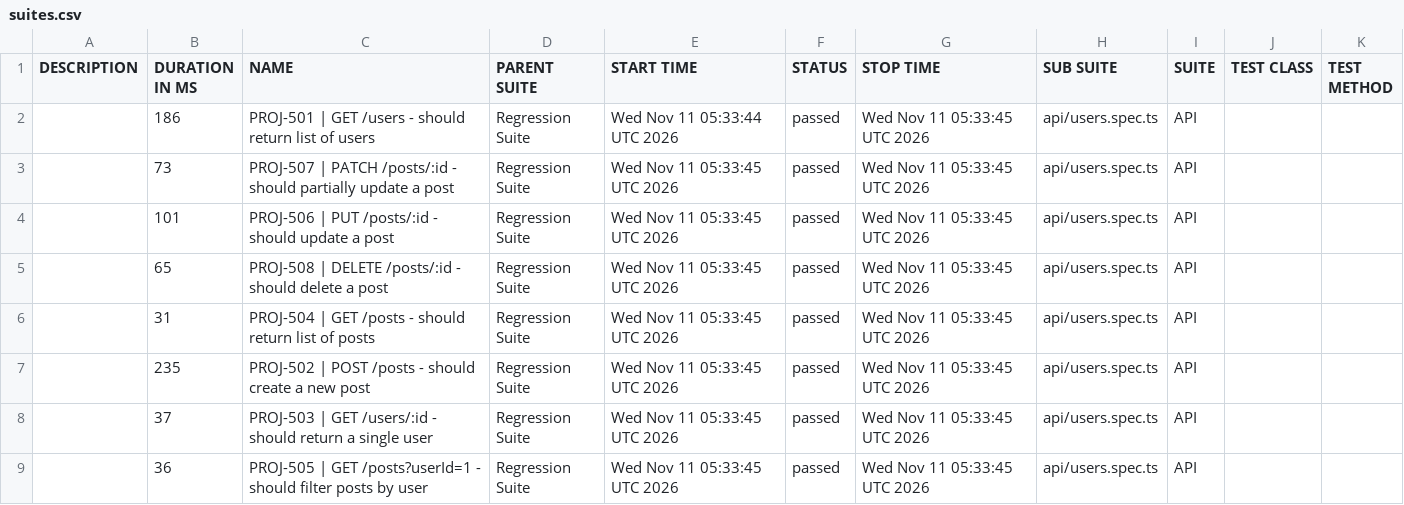
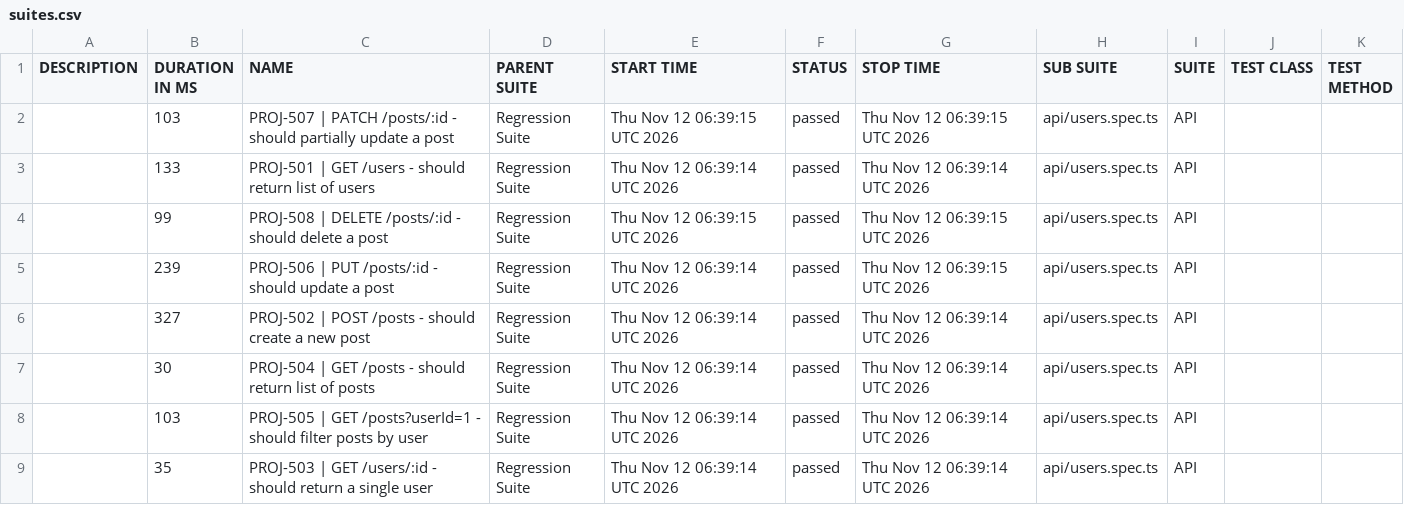
Before and after one commit to aswinrajmk/playwright-ui-framework, a CSV file: regression/data/suites.csv, drawn as a sheet.

```diff
--- a/regression/data/suites.csv
+++ b/regression/data/suites.csv
@@ -1,9 +1,9 @@
 "DESCRIPTION","DURATION IN MS","NAME","PARENT SUITE","START TIME","STATUS","STOP TIME","SUB SUITE","SUITE","TEST CLASS","TEST METHOD"
-"","186","PROJ-501 | GET /users - should return list of users","Regression Suite","Wed Nov 11 05:33:44 UTC 2026","passed","Wed Nov 11 05:33:45 UTC 2026","api/users.spec.ts","API","",""
-"","73","PROJ-507 | PATCH /posts/:id - should partially update a post","Regression Suite","Wed Nov 11 05:33:45 UTC 2026","passed","Wed Nov 11 05:33:45 UTC 2026","api/users.spec.ts","API","",""
-"","101","PROJ-506 | PUT /posts/:id - should update a post","Regression Suite","Wed Nov 11 05:33:45 UTC 2026","passed","Wed Nov 11 05:33:45 UTC 2026","api/users.spec.ts","API","",""
-"","65","PROJ-508 | DELETE /posts/:id - should delete a post","Regression Suite","Wed Nov 11 05:33:45 UTC 2026","passed","Wed Nov 11 05:33:45 UTC 2026","api/users.spec.ts","API","",""
-"","31","PROJ-504 | GET /posts - should return list of posts","Regression Suite","Wed Nov 11 05:33:45 UTC 2026","passed","Wed Nov 11 05:33:45 UTC 2026","api/users.spec.ts","API","",""
-"","235","PROJ-502 | POST /posts - should create a new post","Regression Suite","Wed Nov 11 05:33:45 UTC 2026","passed","Wed Nov 11 05:33:45 UTC 2026","api/users.spec.ts","API","",""
-"","37","PROJ-503 | GET /users/:id - should return a single user","Regression Suite","Wed Nov 11 05:33:45 UTC 2026","passed","Wed Nov 11 05:33:45 UTC 2026","api/users.spec.ts","API","",""
-"","36","PROJ-505 | GET /posts?userId=1 - should filter posts by user","Regression Suite","Wed Nov 11 05:33:45 UTC 2026","passed","Wed Nov 11 05:33:45 UTC 2026","api/users.spec.ts","API","",""
+"","103","PROJ-507 | PATCH /posts/:id - should partially update a post","Regression Suite","Thu Nov 12 06:39:15 UTC 2026","passed","Thu Nov 12 06:39:15 UTC 2026","api/users.spec.ts","API","",""
+"","133","PROJ-501 | GET /users - should return list of users","Regression Suite","Thu Nov 12 06:39:14 UTC 2026","passed","Thu Nov 12 06:39:14 UTC 2026","api/users.spec.ts","API","",""
+"","99","PROJ-508 | DELETE /posts/:id - should delete a post","Regression Suite","Thu Nov 12 06:39:15 UTC 2026","passed","Thu Nov 12 06:39:15 UTC 2026","api/users.spec.ts","API","",""
+"","239","PROJ-506 | PUT /posts/:id - should update a post","Regression Suite","Thu Nov 12 06:39:14 UTC 2026","passed","Thu Nov 12 06:39:15 UTC 2026","api/users.spec.ts","API","",""
+"","327","PROJ-502 | POST /posts - should create a new post","Regression Suite","Thu Nov 12 06:39:14 UTC 2026","passed","Thu Nov 12 06:39:14 UTC 2026","api/users.spec.ts","API","",""
+"","30","PROJ-504 | GET /posts - should return list of posts","Regression Suite","Thu Nov 12 06:39:14 UTC 2026","passed","Thu Nov 12 06:39:14 UTC 2026","api/users.spec.ts","API","",""
+"","103","PROJ-505 | GET /posts?userId=1 - should filter posts by user","Regression Suite","Thu Nov 12 06:39:14 UTC 2026","passed","Thu Nov 12 06:39:14 UTC 2026","api/users.spec.ts","API","",""
+"","35","PROJ-503 | GET /users/:id - should return a single user","Regression Suite","Thu Nov 12 06:39:14 UTC 2026","passed","Thu Nov 12 06:39:14 UTC 2026","api/users.spec.ts","API","",""
```
Also changed, not shown: 38 other files.
